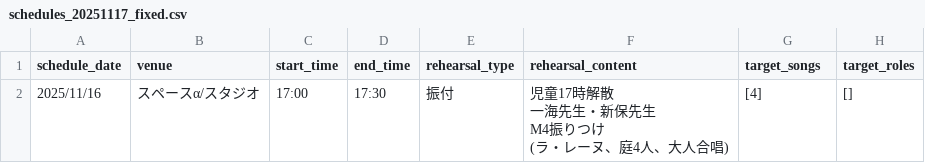
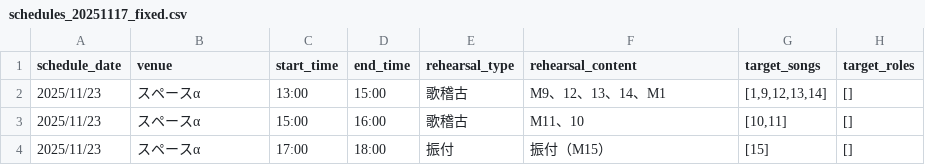
Before and after one commit to xiaolongbao74/musical-administration, a CSV file: sample_data/schedules_20251117_fixed.csv, drawn as a sheet.

```diff
--- a/sample_data/schedules_20251117_fixed.csv
+++ b/sample_data/schedules_20251117_fixed.csv
@@ -1,5 +1,4 @@
 schedule_date,venue,start_time,end_time,rehearsal_type,rehearsal_content,target_songs,target_roles
-2025/11/16,スペースα/スタジオ,17:00,17:30,振付,"児童17時解散
-一海先生・新保先生
-M4振りつけ
-(ラ・レーヌ、庭4人、大人合唱)",[4],[]
+2025/11/23,スペースα,13:00,15:00,歌稽古,M9、12、13、14、M1,"[1,9,12,13,14]",[]
+2025/11/23,スペースα,15:00,16:00,歌稽古,M11、10,"[10,11]",[]
+2025/11/23,スペースα,17:00,18:00,振付,振付（M15）,[15],[]
```
Also changed, not shown: 1 other file.
